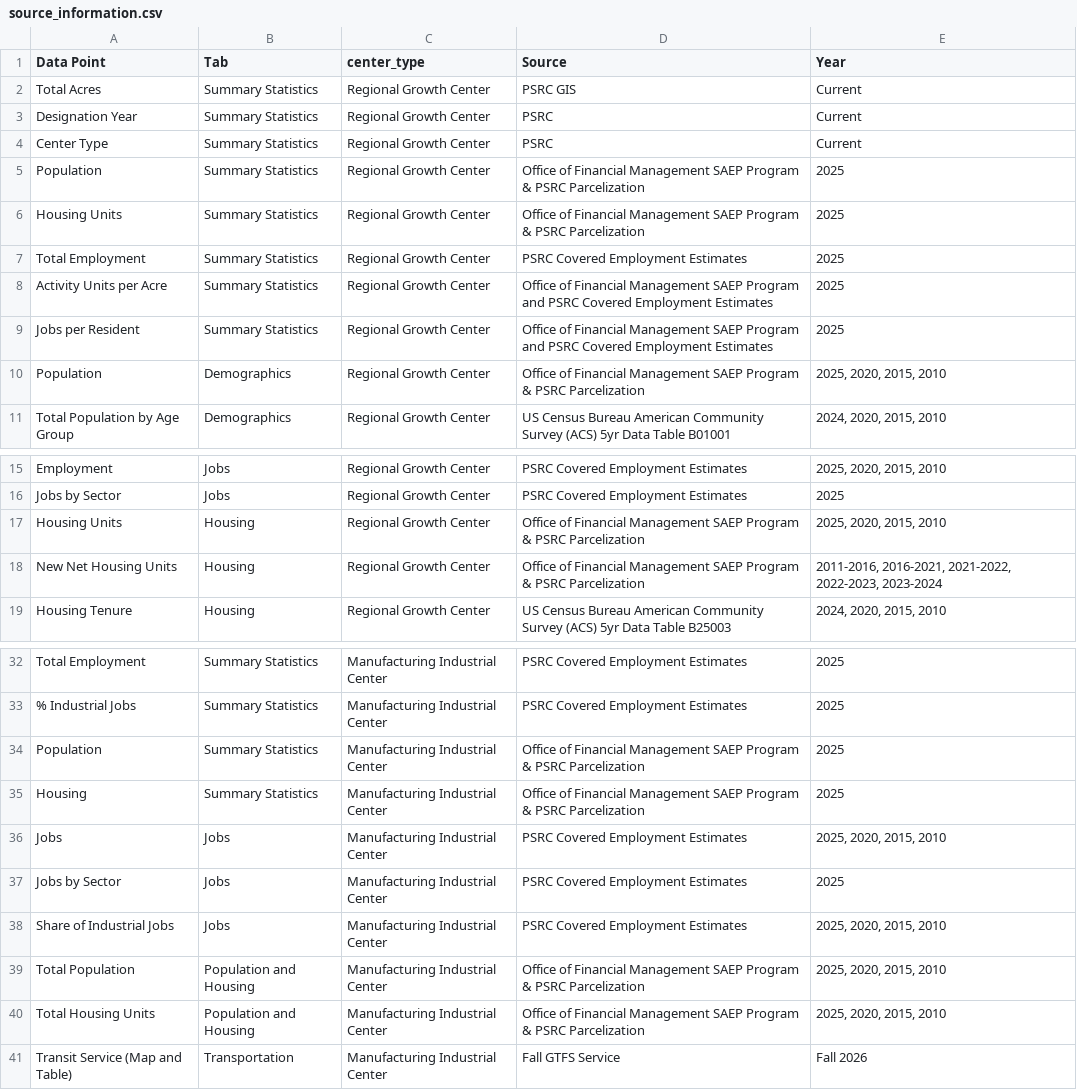
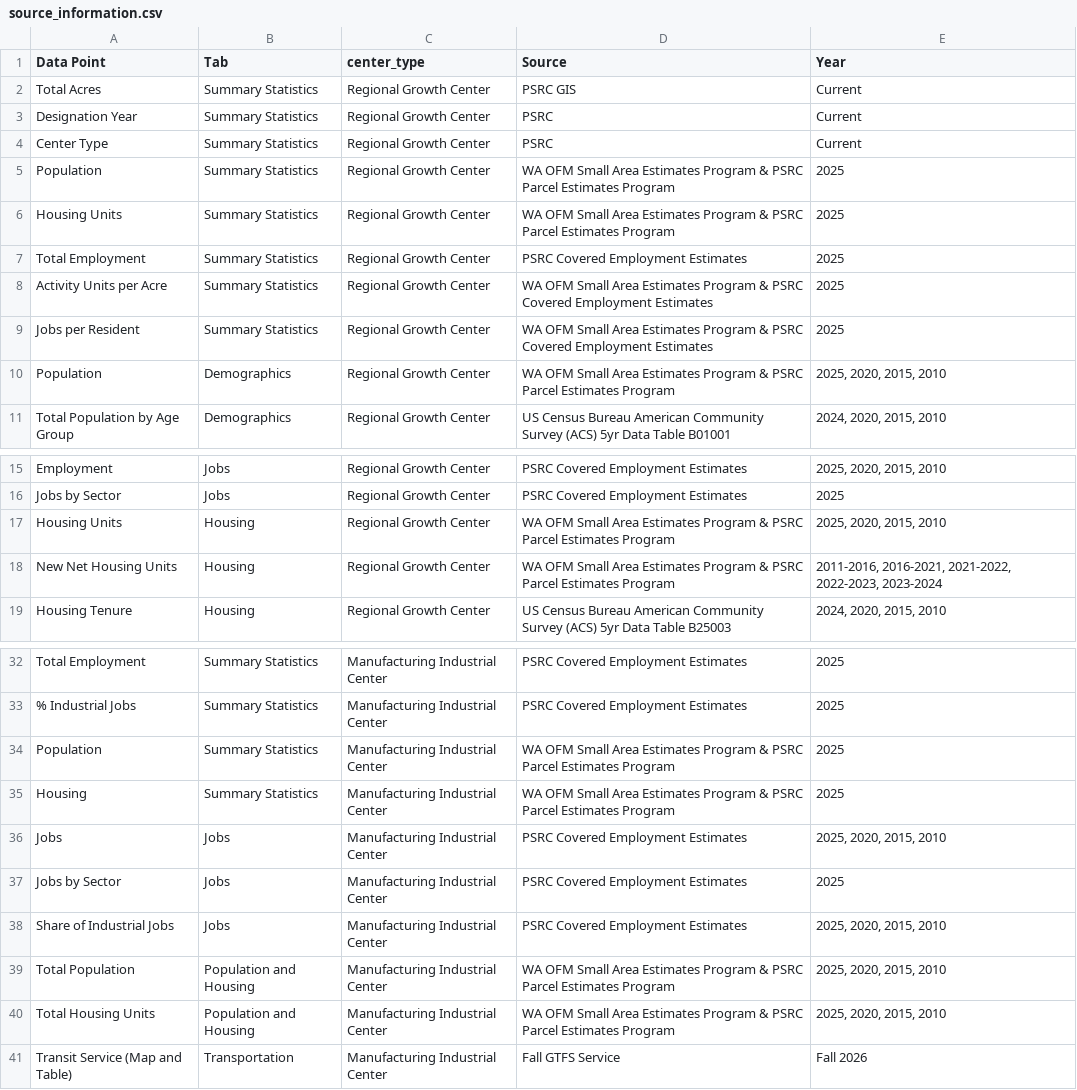
Before and after one commit to psrc/centers-monitoring, a CSV file: data/source_information.csv, drawn as a sheet; only a part is shown, gaps mark what is left out.

```diff
--- a/data/source_information.csv
+++ b/data/source_information.csv
@@ -4,8 +4,8 @@ Designation Year,Summary Statistics,Regional Growth Center,PSRC,Current
 Center Type,Summary Statistics,Regional Growth Center,PSRC,Current
-Population,Summary Statistics,Regional Growth Center,Office of Financial Management SAEP Program & PSRC Parcelization,2025
-Housing Units,Summary Statistics,Regional Growth Center,Office of Financial Management SAEP Program & PSRC Parcelization,2025
+Population,Summary Statistics,Regional Growth Center,WA OFM Small Area Estimates Program & PSRC Parcel Estimates Program,2025
+Housing Units,Summary Statistics,Regional Growth Center,WA OFM Small Area Estimates Program & PSRC Parcel Estimates Program,2025
 Total Employment,Summary Statistics,Regional Growth Center,PSRC Covered Employment Estimates,2025
-Activity Units per Acre,Summary Statistics,Regional Growth Center,Office of Financial Management SAEP Program and PSRC Covered Employment Estimates,2025
-Jobs per Resident,Summary Statistics,Regional Growth Center,Office of Financial Management SAEP Program and PSRC Covered Employment Estimates,2025
-Population,Demographics,Regional Growth Center,Office of Financial Management SAEP Program & PSRC Parcelization,"2025, 2020, 2015, 2010"
+Activity Units per Acre,Summary Statistics,Regional Growth Center,WA OFM Small Area Estimates Program & PSRC Covered Employment Estimates,2025
+Jobs per Resident,Summary Statistics,Regional Growth Center,WA OFM Small Area Estimates Program & PSRC Covered Employment Estimates,2025
+Population,Demographics,Regional Growth Center,WA OFM Small Area Estimates Program & PSRC Parcel Estimates Program,"2025, 2020, 2015, 2010"
 Total Population by Age Group,Demographics,Regional Growth Center,US Census Bureau American Community Survey (ACS) 5yr Data Table B01001,"2024, 2020, 2015, 2010"
@@ -16,4 +16,4 @@ Employment,Jobs,Regional Growth Center,PSRC Covered Employment Estimates,"2025,
 Jobs by Sector,Jobs,Regional Growth Center,PSRC Covered Employment Estimates,2025
-Housing Units,Housing,Regional Growth Center,Office of Financial Management SAEP Program & PSRC Parcelization,"2025, 2020, 2015, 2010"
-New Net Housing Units,Housing,Regional Growth Center,Office of Financial Management SAEP Program & PSRC Parcelization,"2011-2016, 2016-2021, 2021-2022, 2022-2023, 2023-2024"
+Housing Units,Housing,Regional Growth Center,WA OFM Small Area Estimates Program & PSRC Parcel Estimates Program,"2025, 2020, 2015, 2010"
+New Net Housing Units,Housing,Regional Growth Center,WA OFM Small Area Estimates Program & PSRC Parcel Estimates Program,"2011-2016, 2016-2021, 2021-2022, 2022-2023, 2023-2024"
 Housing Tenure,Housing,Regional Growth Center,US Census Bureau American Community Survey (ACS) 5yr Data Table B25003,"2024, 2020, 2015, 2010"
@@ -33,4 +33,4 @@ Total Employment,Summary Statistics,Manufacturing Industrial Center,PSRC Covered
 % Industrial Jobs,Summary Statistics,Manufacturing Industrial Center,PSRC Covered Employment Estimates,2025
-Population,Summary Statistics,Manufacturing Industrial Center,Office of Financial Management SAEP Program & PSRC Parcelization,2025
-Housing,Summary Statistics,Manufacturing Industrial Center,Office of Financial Management SAEP Program & PSRC Parcelization,2025
+Population,Summary Statistics,Manufacturing Industrial Center,WA OFM Small Area Estimates Program & PSRC Parcel Estimates Program,2025
+Housing,Summary Statistics,Manufacturing Industrial Center,WA OFM Small Area Estimates Program & PSRC Parcel Estimates Program,2025
 Jobs,Jobs,Manufacturing Industrial Center,PSRC Covered Employment Estimates,"2025, 2020, 2015, 2010"
@@ -38,4 +38,4 @@ Jobs by Sector,Jobs,Manufacturing Industrial Center,PSRC Covered Employment Esti
 Share of Industrial Jobs,Jobs,Manufacturing Industrial Center,PSRC Covered Employment Estimates,"2025, 2020, 2015, 2010"
-Total Population,Population and Housing,Manufacturing Industrial Center,Office of Financial Management SAEP Program & PSRC Parcelization,"2025, 2020, 2015, 2010"
-Total Housing Units,Population and Housing,Manufacturing Industrial Center,Office of Financial Management SAEP Program & PSRC Parcelization,"2025, 2020, 2015, 2010"
+Total Population,Population and Housing,Manufacturing Industrial Center,WA OFM Small Area Estimates Program & PSRC Parcel Estimates Program,"2025, 2020, 2015, 2010"
+Total Housing Units,Population and Housing,Manufacturing Industrial Center,WA OFM Small Area Estimates Program & PSRC Parcel Estimates Program,"2025, 2020, 2015, 2010"
 Transit Service (Map and Table),Transportation,Manufacturing Industrial Center,Fall GTFS Service,Fall 2026
```
Also changed, not shown: data/industrial_land.csv, 2 other files.
